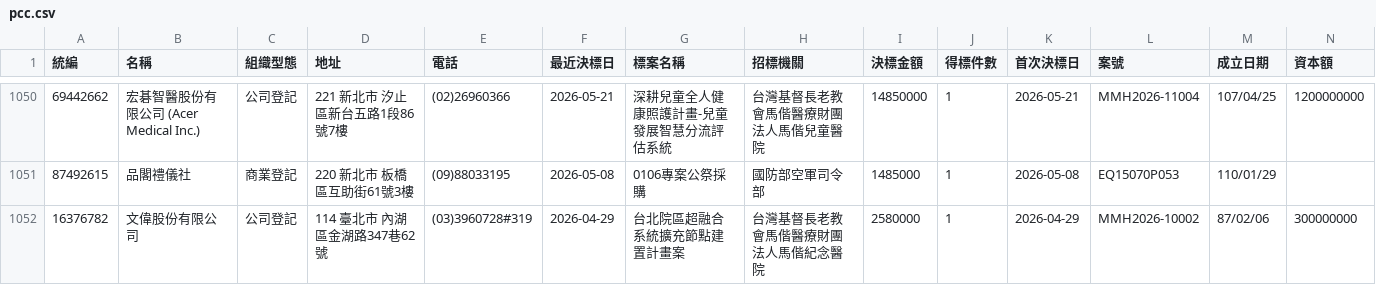
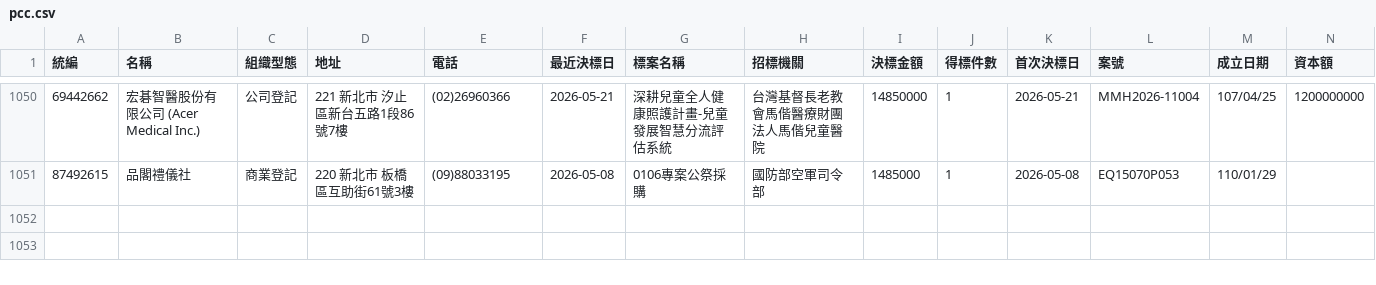
Before and after one commit to Andy-Zhang-22/chailease-work, a CSV file: leads/pcc/pcc.csv, drawn as a sheet; only a part is shown, gaps mark what is left out.

```diff
--- a/leads/pcc/pcc.csv
+++ b/leads/pcc/pcc.csv
@@ -1051,2 +1051 @@
 87492615,品閣禮儀社,商業登記,220 新北市 板橋區互助街61號3樓,(09)88033195,2026-05-08,0106專案公祭採購,國防部空軍司令部,1485000,1,2026-05-08,EQ15070P053,110/01/29,
-16376782,文偉股份有限公司,公司登記,114 臺北市 內湖區金湖路347巷62號,(03)3960728#319,2026-04-29,台北院區超融合系統擴充節點建置計畫案,台灣基督長老教會馬偕醫療財團法人馬偕紀念醫院,2580000,1,2026-04-29,MMH2026-10002,87/02/06,300000000
```
Also changed, not shown: 1 other file.
